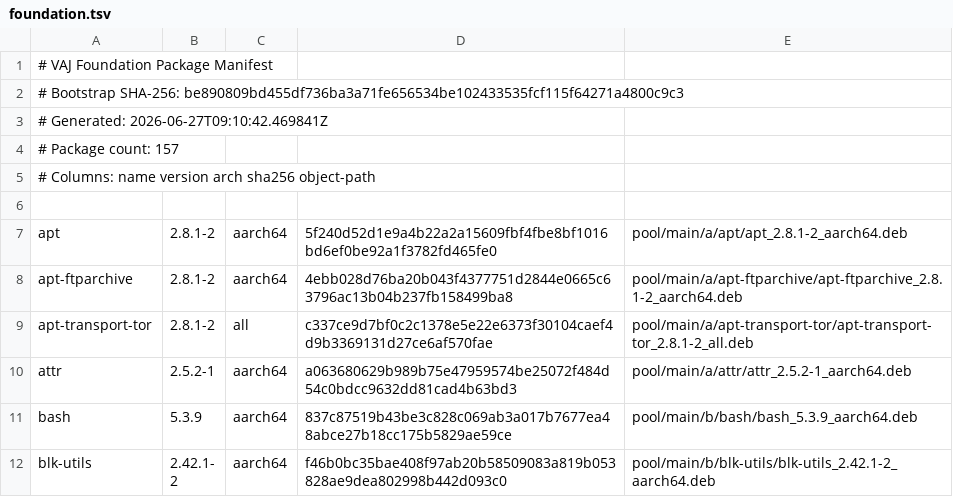
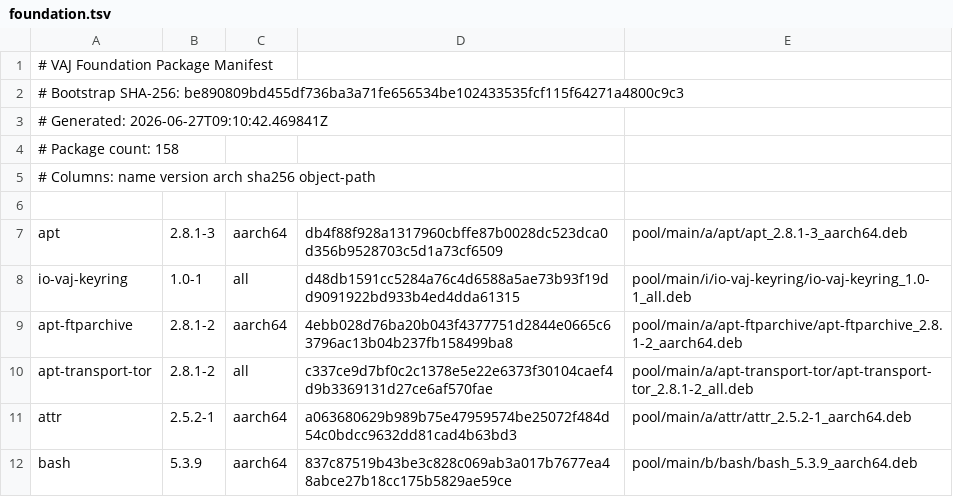
Before and after one commit to PickleHik3/io-vaj-apt, a TSV file: manifests/foundation.tsv, drawn as a sheet; only a part is shown; the shorter side is filled out with more unchanged rows.

Commit message:
Phase 4: publish VAJ trust-seeding packages

```diff
--- a/manifests/foundation.tsv
+++ b/manifests/foundation.tsv
@@ -3,6 +3,7 @@
 # Generated: 2026-06-27T09:10:42.469841Z
-# Package count: 157
+# Package count: 158
 # Columns: name version arch sha256 object-path
 
-apt	2.8.1-2	aarch64	5f240d52d1e9a4b22a2a15609fbf4fbe8bf1016bd6ef0be92a1f3782fd465fe0	pool/main/a/apt/apt_2.8.1-2_aarch64.deb
+apt	2.8.1-3	aarch64	db4f88f928a1317960cbffe87b0028dc523dca0d356b9528703c5d1a73cf6509	pool/main/a/apt/apt_2.8.1-3_aarch64.deb
+io-vaj-keyring	1.0-1	all	d48db1591cc5284a76c4d6588a5ae73b93f19dd9091922bd933b4ed4dda61315	pool/main/i/io-vaj-keyring/io-vaj-keyring_1.0-1_all.deb
 apt-ftparchive	2.8.1-2	aarch64	4ebb028d76ba20b043f4377751d2844e0665c63796ac13b04b237fb158499ba8	pool/main/a/apt-ftparchive/apt-ftparchive_2.8.1-2_aarch64.deb
```
